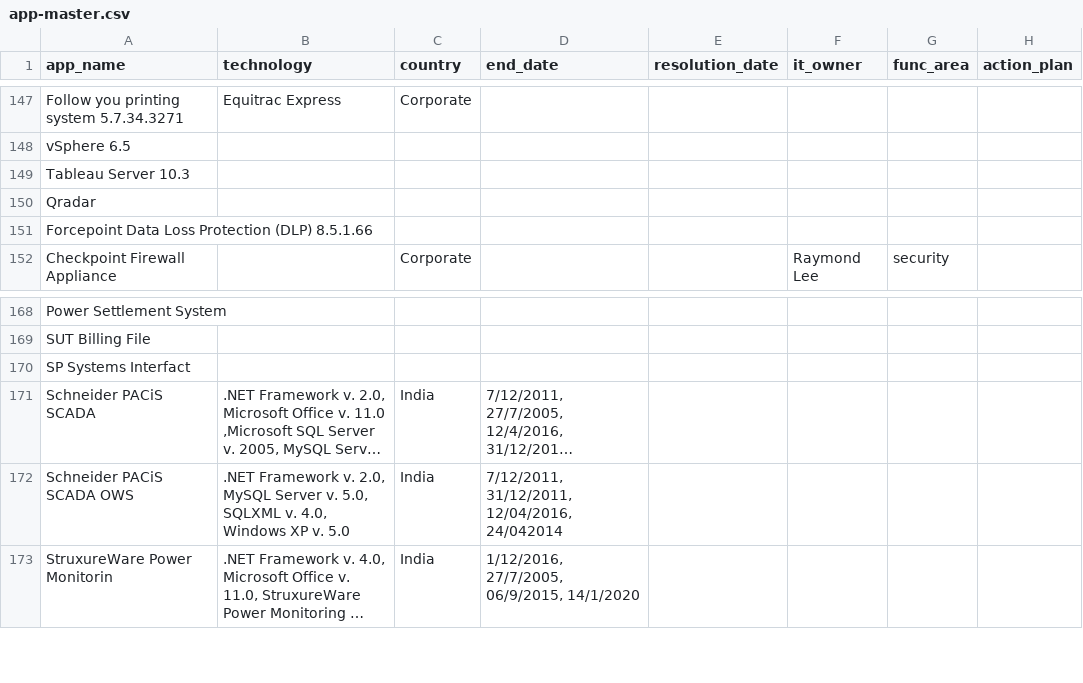
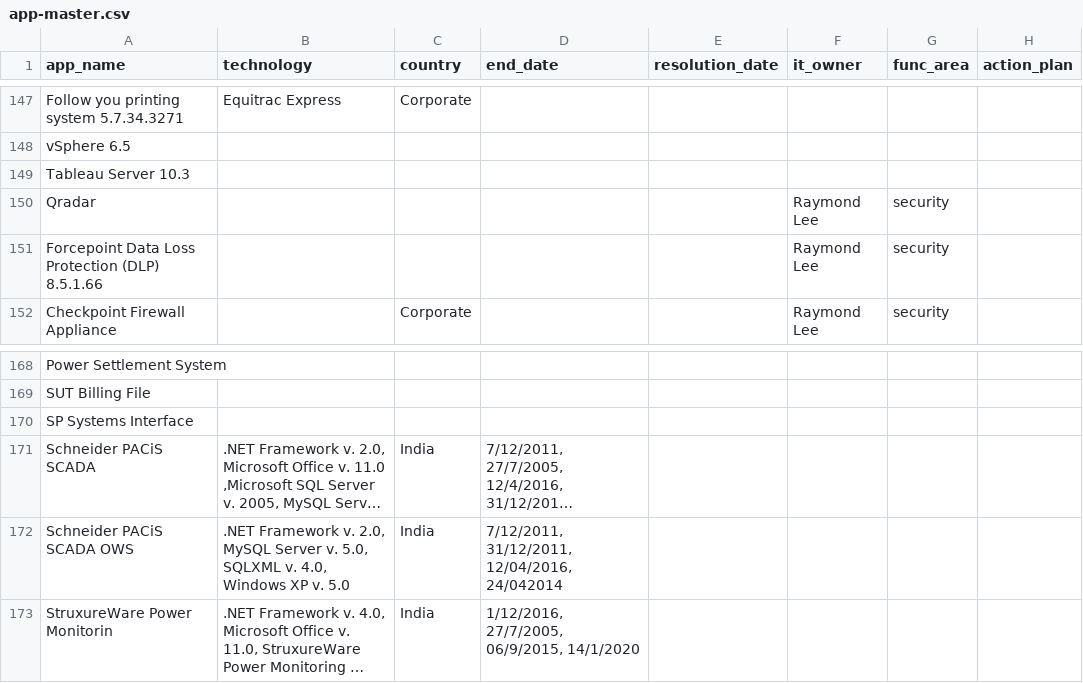
Before and after one commit to nbhogal/testJson, a CSV file: app-master.csv, drawn as a sheet; only a part is shown, gaps mark what is left out; long unchanged cells end in …; the diff names each change by its address in the sheet, - before the commit and + after, or states it on an @@ line.

```diff
--- a/app-master.csv
+++ b/app-master.csv
-F150:F151 (it_owner): (empty)
+F150:F151 (it_owner): Raymond Lee
-G150:G151 (func_area): (empty)
+G150:G151 (func_area): security
-A170 (app_name): SP Systems Interfact
+A170 (app_name): SP Systems Interface
```
Also changed, not shown: apps-links.csv, 3 other files.
